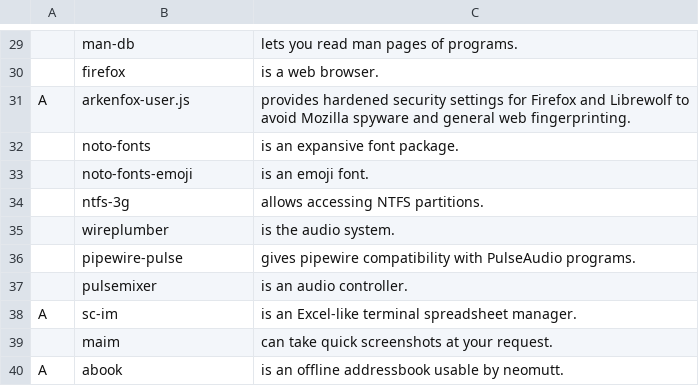
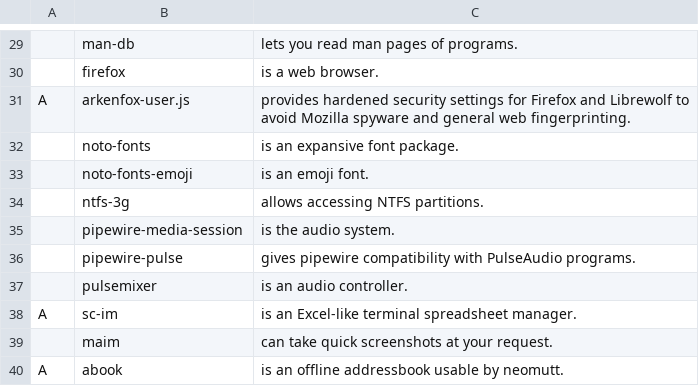
Before and after one commit to Cirelon/JBS, a CSV file: progs.csv, drawn as a sheet; only a part is shown, gaps mark what is left out.

Commit message:
replacing wireplumber with pipewire-media-session

```diff
--- a/progs.csv
+++ b/progs.csv
@@ -34,3 +34,3 @@ A,arkenfox-user.js,"provides hardened security settings for Firefox and Librewol
 ,ntfs-3g,"allows accessing NTFS partitions."
-,wireplumber,"is the audio system."
+,pipewire-media-session,"is the audio system."
 ,pipewire-pulse,"gives pipewire compatibility with PulseAudio programs."
```
